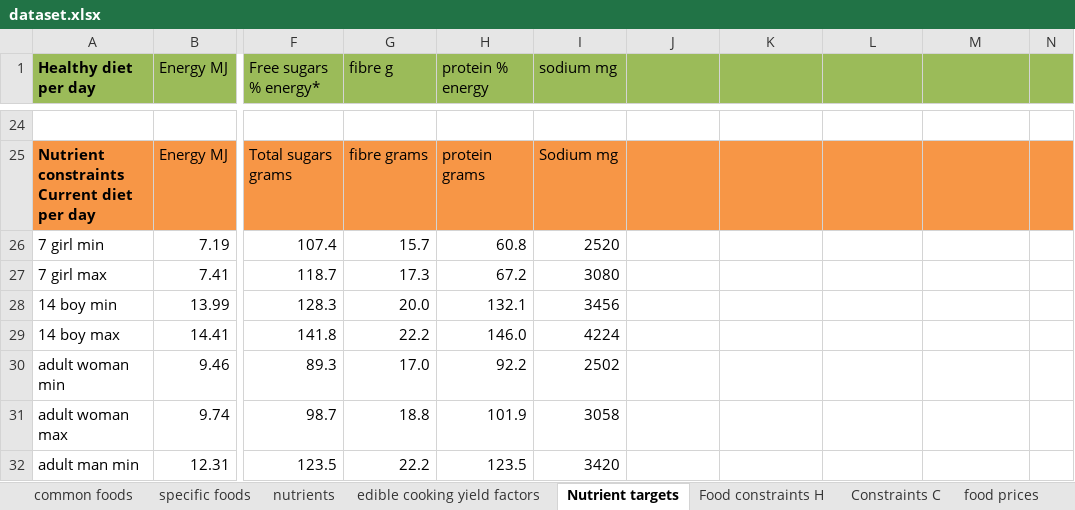
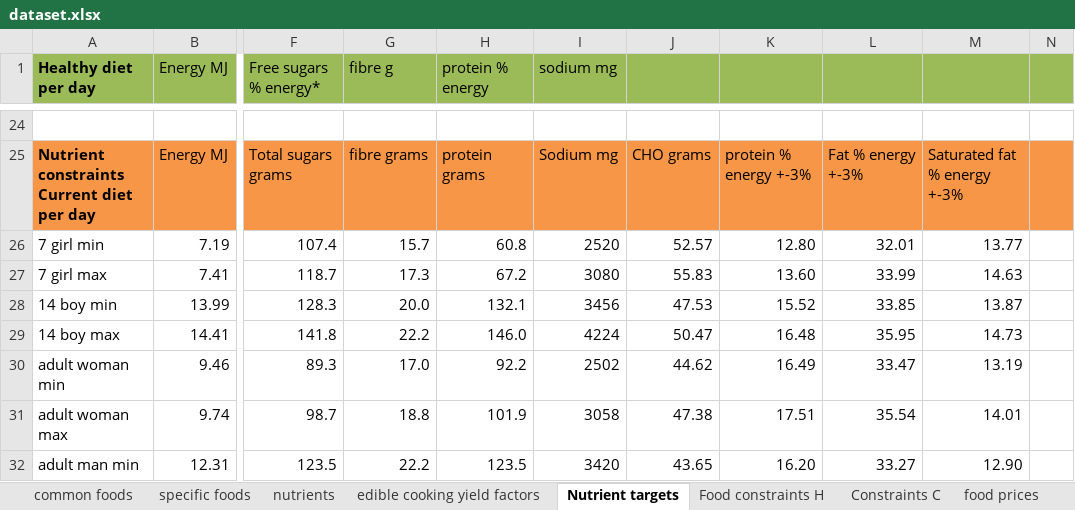
Before and after one commit to UoA-eResearch/dietcost, an Excel workbook: dataset.xlsx, sheet Nutrient targets, drawn as a sheet; only a part is shown, gaps mark what is left out; values as stored, in another font and other column widths than the file's, no borders; charts and pictures not drawn; the diff covers the shown part only; the diff names each change by its address in the sheet, - before the commit and + after, or states it on an @@ line.

```diff
--- a/dataset.xlsx (sheet Nutrient targets)
+++ b/dataset.xlsx (sheet Nutrient targets)
-J25: (empty)
+J25: CHO grams
-K25: (empty)
+K25: protein % energy +-3%
-L25: (empty)
+L25: Fat % energy +-3%
-M25: (empty)
+M25: Saturated fat % energy +-3%
-J26: (empty)
+J26: 52.57
-K26: (empty)
+K26: 12.80
-L26: (empty)
+L26: 32.01
-M26: (empty)
+M26: 13.77
-J27: (empty)
+J27: 55.83
-K27: (empty)
+K27: 13.60
-L27: (empty)
+L27: 33.99
-M27: (empty)
+M27: 14.63
-J28: (empty)
+J28: 47.53
-K28: (empty)
+K28: 15.52
-L28: (empty)
+L28: 33.85
-M28: (empty)
+M28: 13.87
-J29: (empty)
+J29: 50.47
-K29: (empty)
+K29: 16.48
-L29: (empty)
+L29: 35.95
-M29: (empty)
+M29: 14.73
-J30: (empty)
+J30: 44.62
-K30: (empty)
+K30: 16.49
-L30: (empty)
+L30: 33.47
-M30: (empty)
+M30: 13.19
-J31: (empty)
+J31: 47.38
-K31: (empty)
+K31: 17.51
-L31: (empty)
+L31: 35.54
-M31: (empty)
+M31: 14.01
-J32: (empty)
+J32: 43.65
-K32: (empty)
+K32: 16.20
-L32: (empty)
+L32: 33.27
-M32: (empty)
+M32: 12.90
```
Also changed, not shown: 10 added rows, 32 edited cells and cell formats elsewhere in this sheet, hidden cells, charts or pictures.
